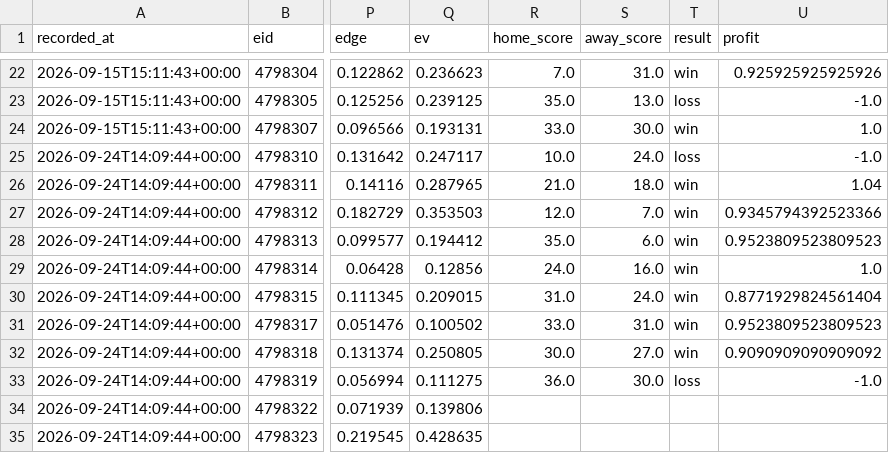
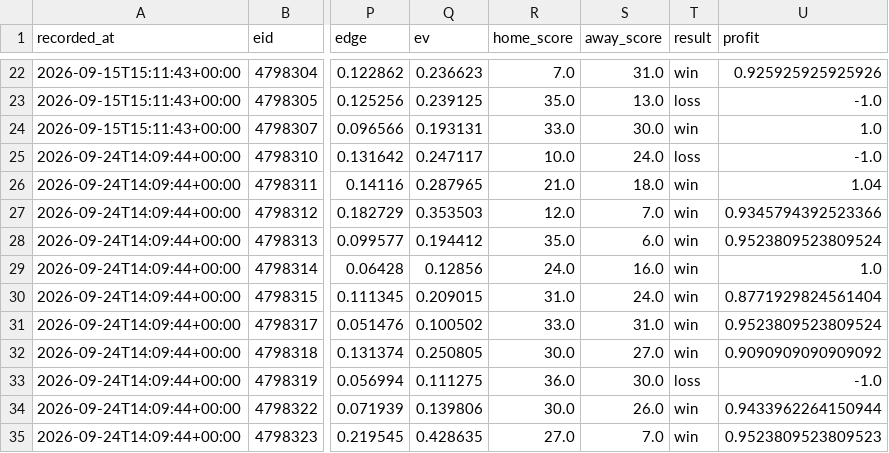
Before and after one commit to locodelamatacoco/sports-app1.1, a CSV file: model/output/ledger.csv, drawn as a sheet; only a part is shown, gaps mark what is left out; the diff names each change by its address in the sheet, - before the commit and + after, or states it on an @@ line.

```diff
--- a/model/output/ledger.csv
+++ b/model/output/ledger.csv
-U28 (profit): 0.9523809523809523
+U28 (profit): 0.9523809523809524
-U31 (profit): 0.9523809523809523
+U31 (profit): 0.9523809523809524
-R34 (home_score): (empty)
+R34 (home_score): 30.0
-S34 (away_score): (empty)
+S34 (away_score): 26.0
-T34:T35 (result): (empty)
+T34:T35 (result): win
-U34 (profit): (empty)
+U34 (profit): 0.9433962264150944
-R35 (home_score): (empty)
+R35 (home_score): 27.0
-S35 (away_score): (empty)
+S35 (away_score): 7.0
-U35 (profit): (empty)
+U35 (profit): 0.9523809523809523
```
Also changed, not shown: model/output/projections.csv, 1 other file.
